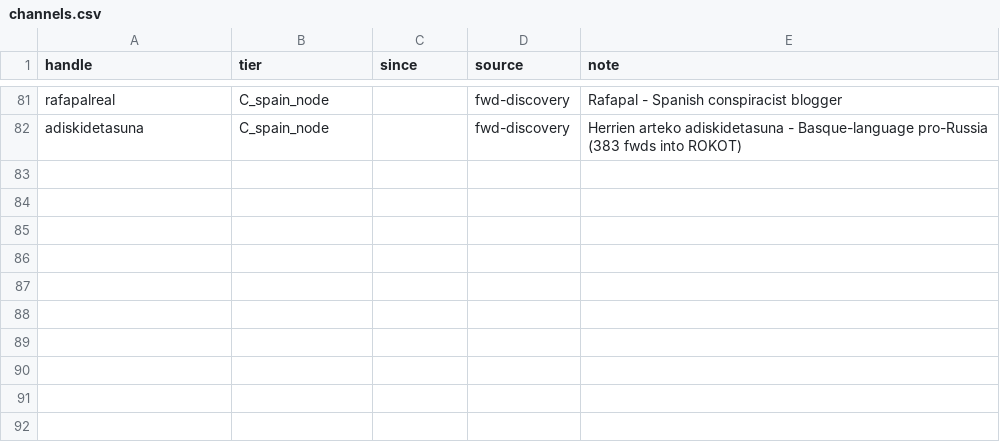
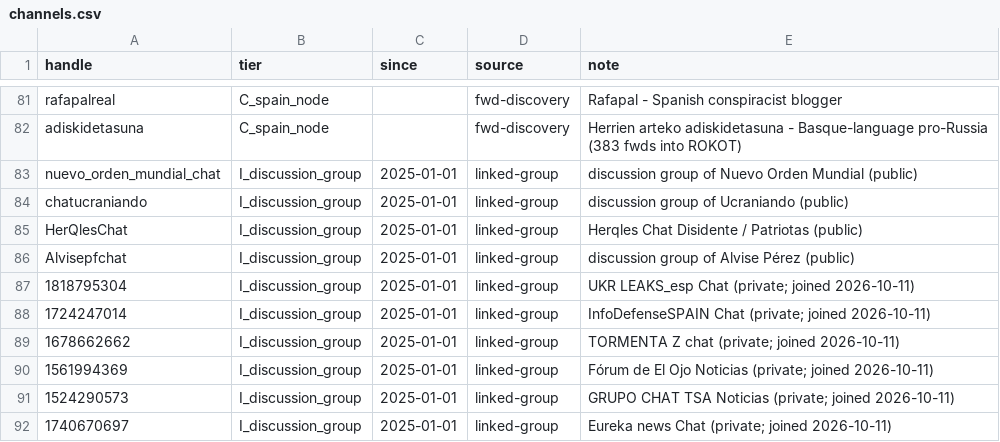
Before and after one commit to mateo19182/tg-monitor, a CSV file: channels.csv, drawn as a sheet; only a part is shown, gaps mark what is left out; the diff names each change by its address in the sheet, - before the commit and + after, or states it on an @@ line.

```diff
--- a/channels.csv
+++ b/channels.csv
+row 83: nuevo_orden_mundial_chat | I_discussion_group | 2025-01-01 | linked-group | discussion group of Nuevo Orden Mundial (public)
+row 84: chatucraniando | I_discussion_group | 2025-01-01 | linked-group | discussion group of Ucraniando (public)
+row 85: HerQlesChat | I_discussion_group | 2025-01-01 | linked-group | Herqles Chat Disidente / Patriotas (public)
+row 86: Alvisepfchat | I_discussion_group | 2025-01-01 | linked-group | discussion group of Alvise Pérez (public)
+row 87: 1818795304 | I_discussion_group | 2025-01-01 | linked-group | UKR LEAKS_esp Chat (private; joined 2026-10-11)
+row 88: 1724247014 | I_discussion_group | 2025-01-01 | linked-group | InfoDefenseSPAIN Chat (private; joined 2026-10-11)
+row 89: 1678662662 | I_discussion_group | 2025-01-01 | linked-group | TORMENTA Z chat (private; joined 2026-10-11)
+row 90: 1561994369 | I_discussion_group | 2025-01-01 | linked-group | Fórum de El Ojo Noticias (private; joined 2026-10-11)
+row 91: 1524290573 | I_discussion_group | 2025-01-01 | linked-group | GRUPO CHAT TSA Noticias (private; joined 2026-10-11)
+row 92: 1740670697 | I_discussion_group | 2025-01-01 | linked-group | Eureka news Chat (private; joined 2026-10-11)
```
Also changed, not shown: 2 other files.
